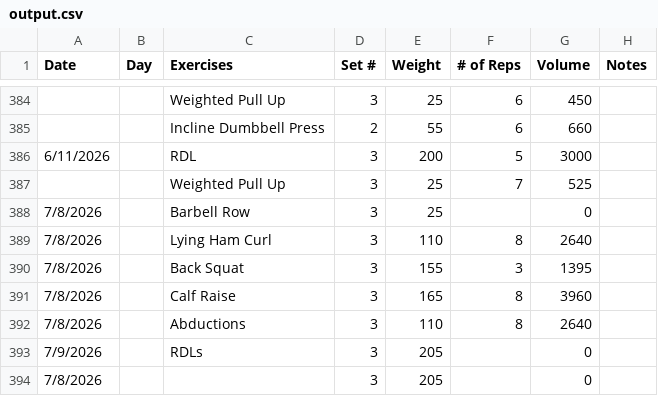
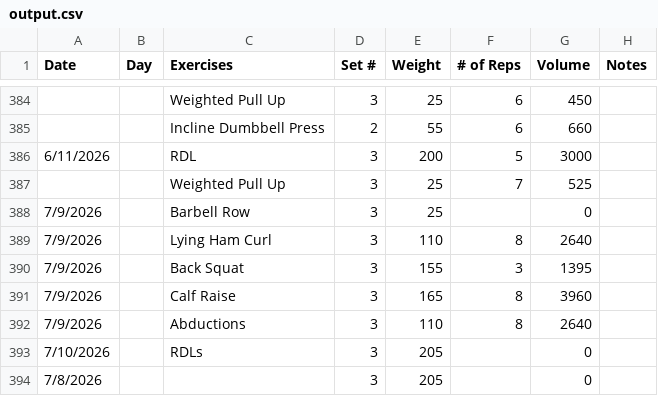
Before and after one commit to Streetlight321/pull_gym_data, a CSV file: output.csv, drawn as a sheet; only a part is shown, gaps mark what is left out.

```diff
--- a/output.csv
+++ b/output.csv
@@ -387,8 +387,8 @@ Date,Day,Exercises,Set #,Weight,# of Reps,Volume,Notes
 ,,Weighted Pull Up,3,25,7,525,
-7/8/2026,,Barbell Row,3,25,,0,
-7/8/2026,,Lying Ham Curl,3,110,8,2640,
-7/8/2026,,Back Squat,3,155,3,1395,
-7/8/2026,,Calf Raise,3,165,8,3960,
-7/8/2026,,Abductions,3,110,8,2640,
-7/9/2026,,RDLs,3,205,,0,
+7/9/2026,,Barbell Row,3,25,,0,
+7/9/2026,,Lying Ham Curl,3,110,8,2640,
+7/9/2026,,Back Squat,3,155,3,1395,
+7/9/2026,,Calf Raise,3,165,8,3960,
+7/9/2026,,Abductions,3,110,8,2640,
+7/10/2026,,RDLs,3,205,,0,
 7/8/2026,,,3,205,,0,
```
